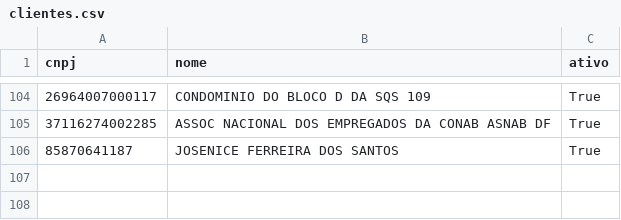
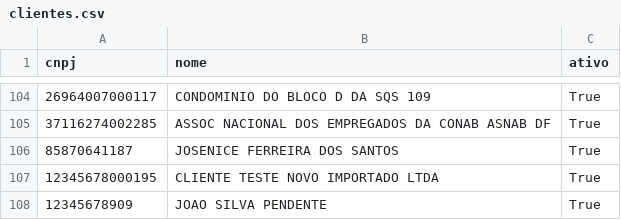
Before and after one commit to jejcontabilidade-arch/Escavador-de-Pendencias, a CSV file: clientes.csv, drawn as a sheet; only a part is shown, gaps mark what is left out; the diff names each change by its address in the sheet, - before the commit and + after, or states it on an @@ line.

Commit message:
feat: unifica importacao de clientes, suporte a CPF e CNPJ, geolocalizacao Gov.br e download inteligente de situacao fiscal

```diff
--- a/clientes.csv
+++ b/clientes.csv
+row 107: 12345678000195 | CLIENTE TESTE NOVO IMPORTADO LTDA | True
+row 108: 12345678909 | JOAO SILVA PENDENTE | True
```
Also changed, not shown: 4 other files.
